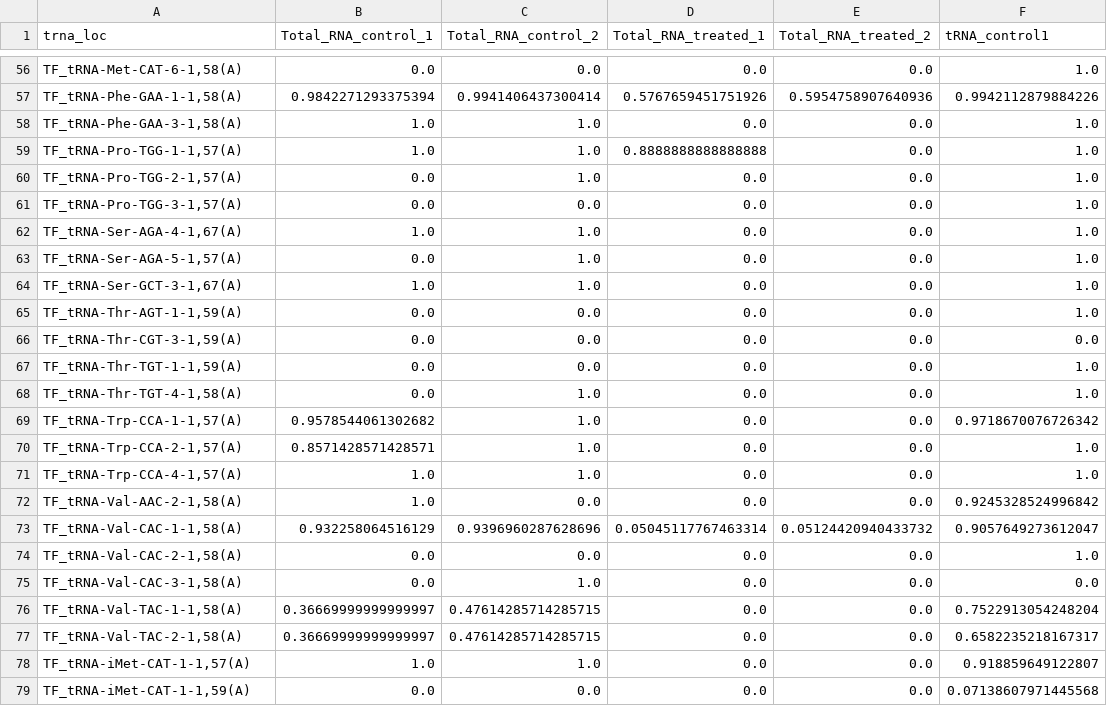
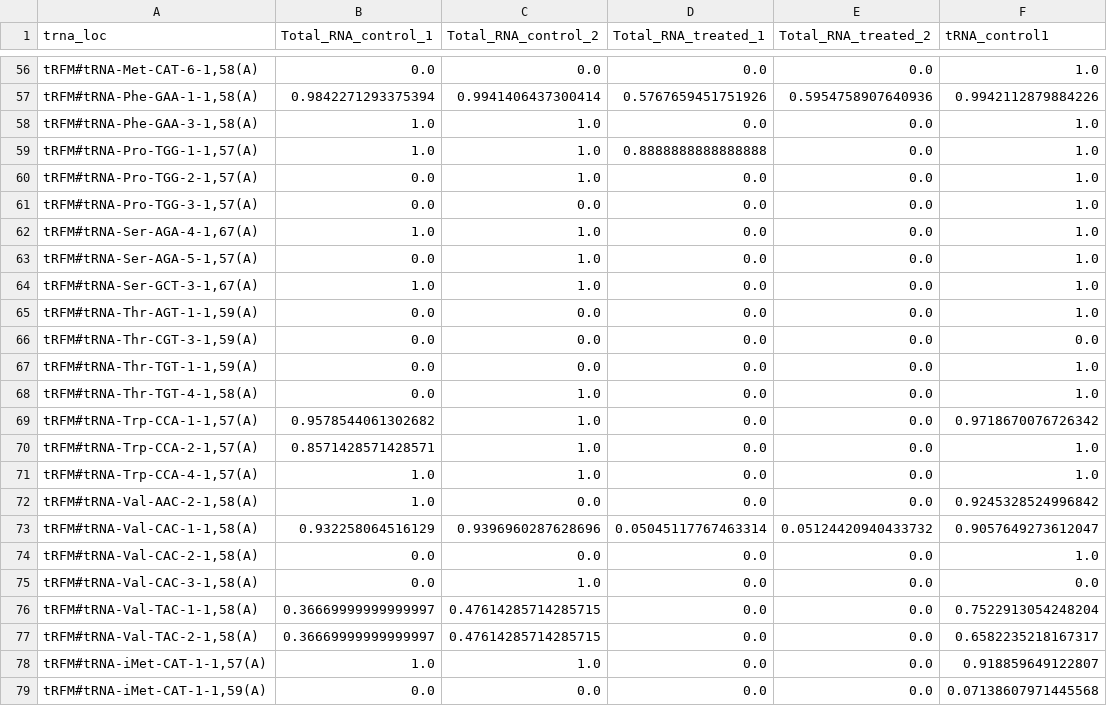
Before and after one commit to hqyone/tRNAExplorer, a TSV file: visualization/output/A57_ratio.tsv, drawn as a sheet; only a part is shown, gaps mark what is left out; the diff covers the shown part only; the diff names each change by its address in the sheet, - before the commit and + after, or states it on an @@ line.

```diff
--- a/visualization/output/A57_ratio.tsv
+++ b/visualization/output/A57_ratio.tsv
-A56 (trna_loc): TF_tRNA-Met-CAT-6-1,58(A)
+A56 (trna_loc): tRFM#tRNA-Met-CAT-6-1,58(A)
-A57 (trna_loc): TF_tRNA-Phe-GAA-1-1,58(A)
+A57 (trna_loc): tRFM#tRNA-Phe-GAA-1-1,58(A)
-A58 (trna_loc): TF_tRNA-Phe-GAA-3-1,58(A)
+A58 (trna_loc): tRFM#tRNA-Phe-GAA-3-1,58(A)
-A59 (trna_loc): TF_tRNA-Pro-TGG-1-1,57(A)
+A59 (trna_loc): tRFM#tRNA-Pro-TGG-1-1,57(A)
-A60 (trna_loc): TF_tRNA-Pro-TGG-2-1,57(A)
+A60 (trna_loc): tRFM#tRNA-Pro-TGG-2-1,57(A)
-A61 (trna_loc): TF_tRNA-Pro-TGG-3-1,57(A)
+A61 (trna_loc): tRFM#tRNA-Pro-TGG-3-1,57(A)
-A62 (trna_loc): TF_tRNA-Ser-AGA-4-1,67(A)
+A62 (trna_loc): tRFM#tRNA-Ser-AGA-4-1,67(A)
-A63 (trna_loc): TF_tRNA-Ser-AGA-5-1,57(A)
+A63 (trna_loc): tRFM#tRNA-Ser-AGA-5-1,57(A)
-A64 (trna_loc): TF_tRNA-Ser-GCT-3-1,67(A)
+A64 (trna_loc): tRFM#tRNA-Ser-GCT-3-1,67(A)
-A65 (trna_loc): TF_tRNA-Thr-AGT-1-1,59(A)
+A65 (trna_loc): tRFM#tRNA-Thr-AGT-1-1,59(A)
-A66 (trna_loc): TF_tRNA-Thr-CGT-3-1,59(A)
+A66 (trna_loc): tRFM#tRNA-Thr-CGT-3-1,59(A)
-A67 (trna_loc): TF_tRNA-Thr-TGT-1-1,59(A)
+A67 (trna_loc): tRFM#tRNA-Thr-TGT-1-1,59(A)
-A68 (trna_loc): TF_tRNA-Thr-TGT-4-1,58(A)
+A68 (trna_loc): tRFM#tRNA-Thr-TGT-4-1,58(A)
-A69 (trna_loc): TF_tRNA-Trp-CCA-1-1,57(A)
+A69 (trna_loc): tRFM#tRNA-Trp-CCA-1-1,57(A)
-A70 (trna_loc): TF_tRNA-Trp-CCA-2-1,57(A)
+A70 (trna_loc): tRFM#tRNA-Trp-CCA-2-1,57(A)
-A71 (trna_loc): TF_tRNA-Trp-CCA-4-1,57(A)
+A71 (trna_loc): tRFM#tRNA-Trp-CCA-4-1,57(A)
-A72 (trna_loc): TF_tRNA-Val-AAC-2-1,58(A)
+A72 (trna_loc): tRFM#tRNA-Val-AAC-2-1,58(A)
-A73 (trna_loc): TF_tRNA-Val-CAC-1-1,58(A)
+A73 (trna_loc): tRFM#tRNA-Val-CAC-1-1,58(A)
-A74 (trna_loc): TF_tRNA-Val-CAC-2-1,58(A)
+A74 (trna_loc): tRFM#tRNA-Val-CAC-2-1,58(A)
-A75 (trna_loc): TF_tRNA-Val-CAC-3-1,58(A)
+A75 (trna_loc): tRFM#tRNA-Val-CAC-3-1,58(A)
-A76 (trna_loc): TF_tRNA-Val-TAC-1-1,58(A)
+A76 (trna_loc): tRFM#tRNA-Val-TAC-1-1,58(A)
-A77 (trna_loc): TF_tRNA-Val-TAC-2-1,58(A)
+A77 (trna_loc): tRFM#tRNA-Val-TAC-2-1,58(A)
-A78 (trna_loc): TF_tRNA-iMet-CAT-1-1,57(A)
+A78 (trna_loc): tRFM#tRNA-iMet-CAT-1-1,57(A)
-A79 (trna_loc): TF_tRNA-iMet-CAT-1-1,59(A)
+A79 (trna_loc): tRFM#tRNA-iMet-CAT-1-1,59(A)
```
Also changed, not shown: 59 edited cells elsewhere in this file, visualization/output/A57_unireads.tsv, visualization/output/family_mut.tsv, 20 other files.
